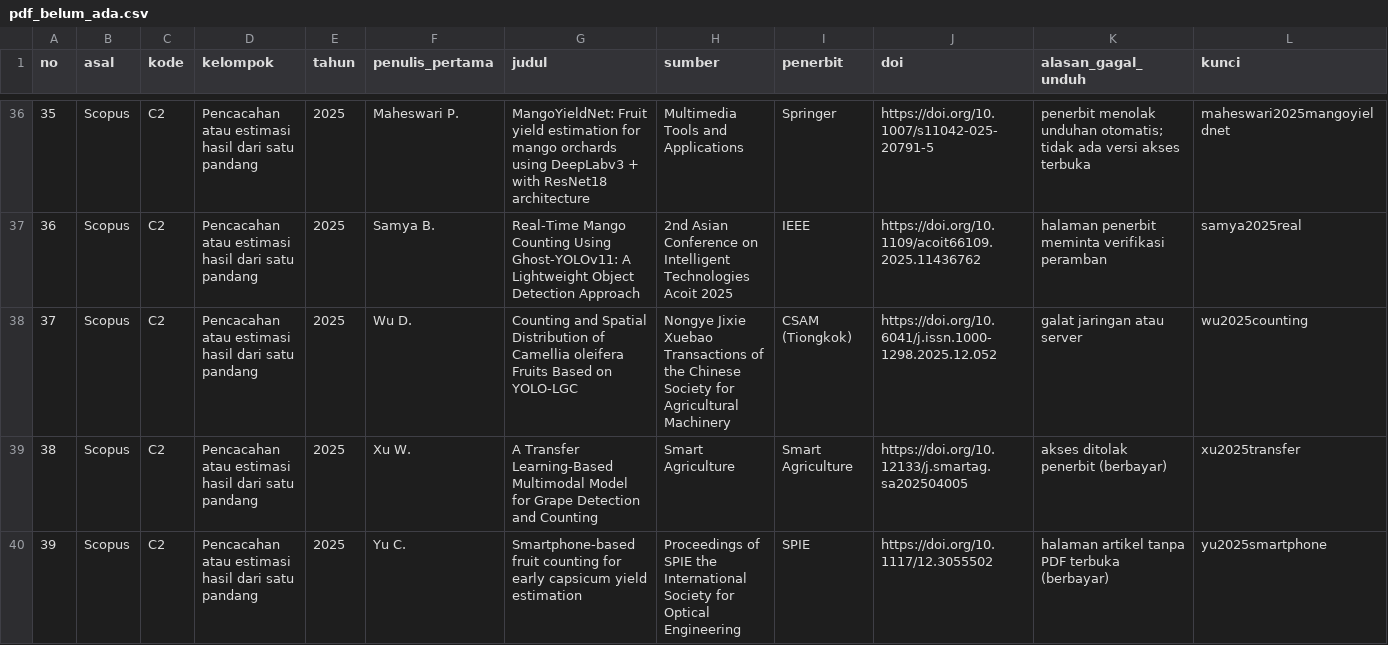
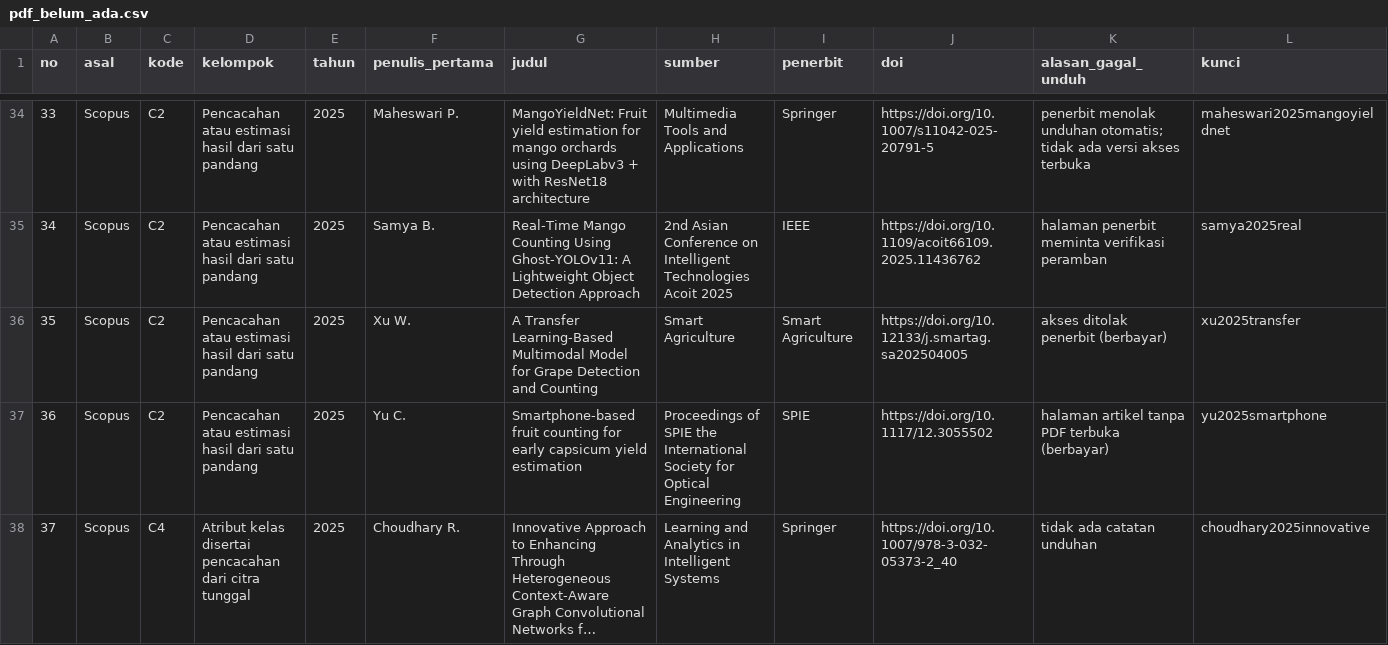
Before and after one commit to muhammad-zainal-muttaqin/Research-Pipeline, a CSV file: literature/scopus-2026-09/unduhan/pdf_belum_ada.csv, drawn as a sheet; only a part is shown, gaps mark what is left out; the shorter side is filled out with more unchanged rows; long unchanged cells end in …; the diff covers the shown part only; the diff names each change by its address in the sheet, - before the commit and + after, or states it on an @@ line.

Commit message:
Cek 4: tambah 11 PDF dari daftar belum ada (korpus pdf/ 914 jadi 925); pdf_belum_ada.csv 109 jadi 98
Sumber: pdf_open_access.zip (10 berkas) dan nordin2026systematic.pdf di Downloads. Kunci dicocokkan lewat judul dan DOI di teks. Teks wu2025counting dibaca ulang dengan OCR (fon CSAM tanpa pemetaan Unicode). Kesebelasnya belum dinilai dari teks lengkap.

```diff
--- a/literature/scopus-2026-09/unduhan/pdf_belum_ada.csv
+++ b/literature/scopus-2026-09/unduhan/pdf_belum_ada.csv
@@ column A (no) renumbered from row 5 down @@
-row 38: 37 | Scopus | C2 | Pencacahan atau estimasi hasil dari satu pandang | 2025 | Wu D. | Counting and Spatial Distribution of Camellia oleifera Fruits Based on YOLO-LGC | Nongye Jixie Xuebao Transactions of the Chinese Society for Agricultural Machinery | CSAM (Tiongkok) | https://doi.org/10.6041/j.issn.1000-1298.2025.12.052 | galat jaringan atau server | wu2025counting
```
Also changed, not shown: 10 removed rows elsewhere in this file, 24 other files.
